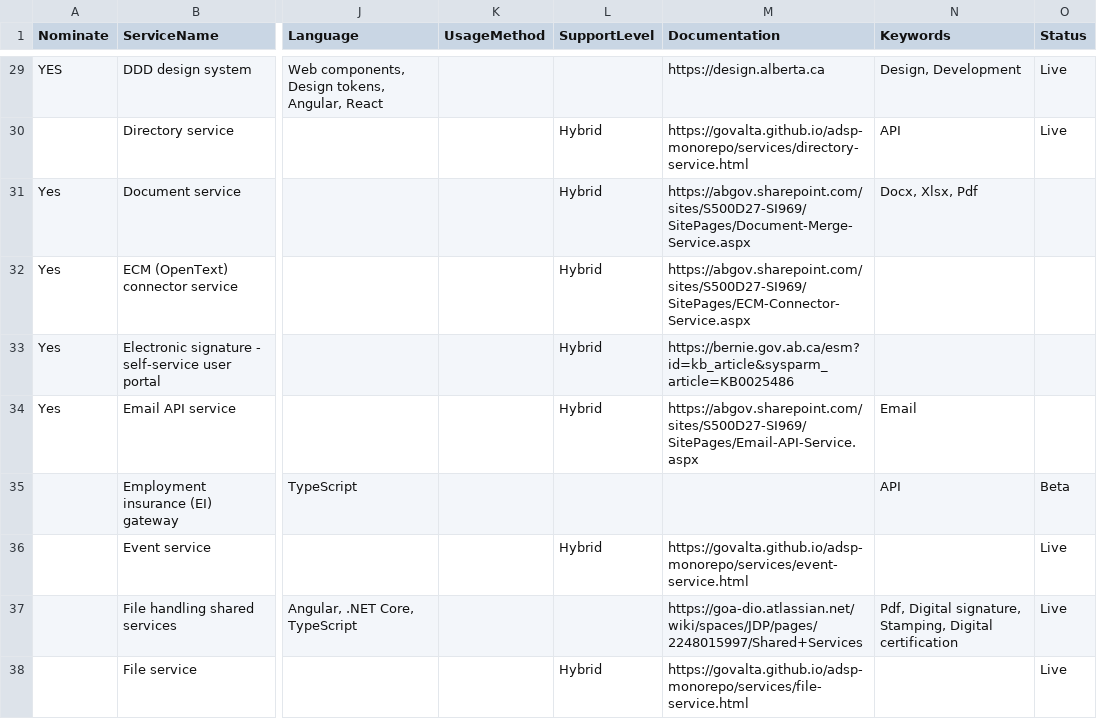
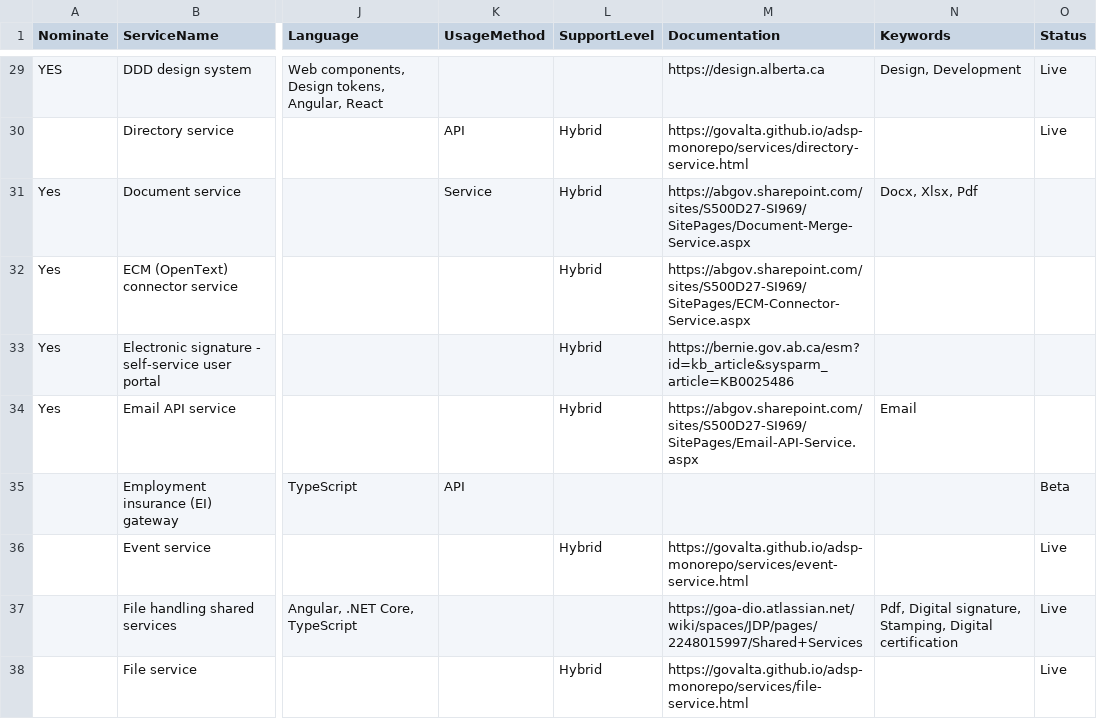
Before and after one commit to GovAlta/dcp-monorepo, a CSV file: apps/common-capabilities/data/CommonCapabilities.csv, drawn as a sheet; only a part is shown, gaps mark what is left out; the diff covers the shown part only; the diff names each change by its address in the sheet, - before the commit and + after, or states it on an @@ line.

```diff
--- a/apps/common-capabilities/data/CommonCapabilities.csv
+++ b/apps/common-capabilities/data/CommonCapabilities.csv
-K30 (UsageMethod): (empty)
+K30 (UsageMethod): API
-N30 (Keywords): API
+N30 (Keywords): (empty)
-K31 (UsageMethod): (empty)
+K31 (UsageMethod): Service
-K35 (UsageMethod): (empty)
+K35 (UsageMethod): API
-N35 (Keywords): API
+N35 (Keywords): (empty)
```
Also changed, not shown: 1 added row and 30 edited cells elsewhere in this file, apps/common-capabilities/data/CommonCapabilitiesFields.csv, apps/common-capabilities/data/CommonCapabilitiesSamples.csv, 1 other file.
